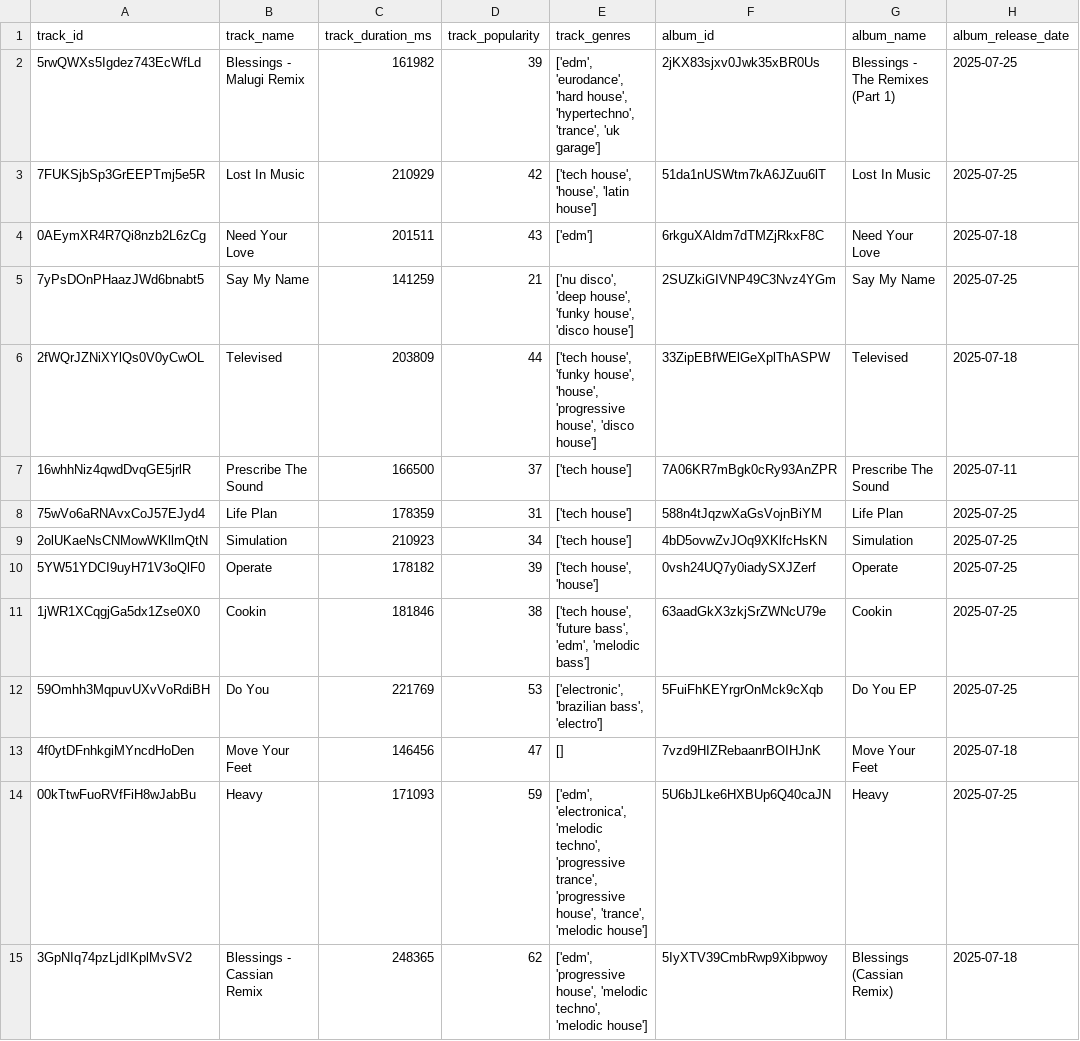
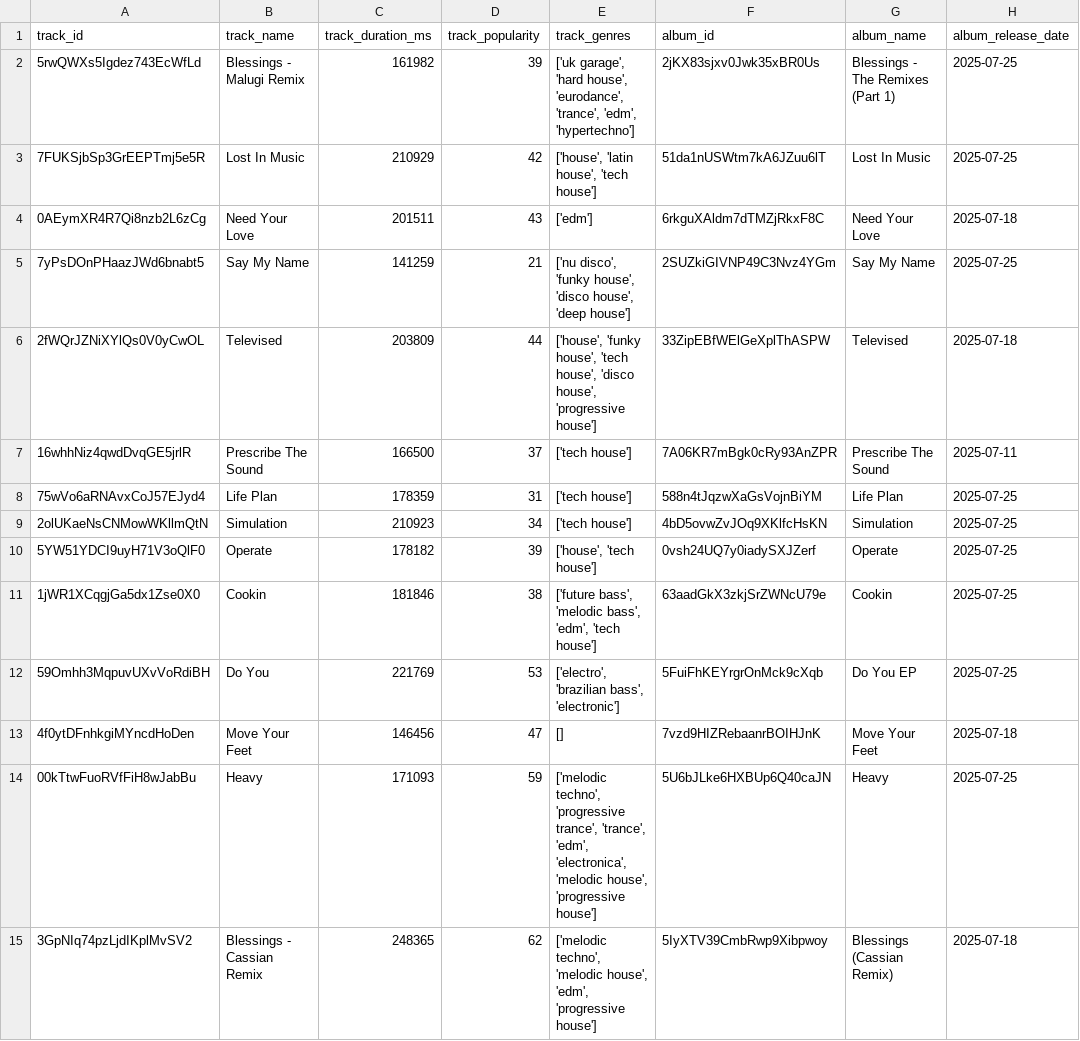
Before and after one commit to jiminRolandSong/Spotify-Playlist-Analyzer, a CSV file: data/raw_playlist_data.csv, drawn as a sheet; only a part is shown; the diff covers the shown part only; the diff names each change by its address in the sheet, - before the commit and + after, or states it on an @@ line.

```diff
--- a/data/raw_playlist_data.csv
+++ b/data/raw_playlist_data.csv
-E2 (track_genres): ['edm', 'eurodance', 'hard house', 'hypertechno', 'trance', 'uk garage']
+E2 (track_genres): ['uk garage', 'hard house', 'eurodance', 'trance', 'edm', 'hypertechno']
-E3 (track_genres): ['tech house', 'house', 'latin house']
+E3 (track_genres): ['house', 'latin house', 'tech house']
-E5 (track_genres): ['nu disco', 'deep house', 'funky house', 'disco house']
+E5 (track_genres): ['nu disco', 'funky house', 'disco house', 'deep house']
-E6 (track_genres): ['tech house', 'funky house', 'house', 'progressive house', 'disco house']
+E6 (track_genres): ['house', 'funky house', 'tech house', 'disco house', 'progressive house']
-E10 (track_genres): ['tech house', 'house']
+E10 (track_genres): ['house', 'tech house']
-E11 (track_genres): ['tech house', 'future bass', 'edm', 'melodic bass']
+E11 (track_genres): ['future bass', 'melodic bass', 'edm', 'tech house']
-E12 (track_genres): ['electronic', 'brazilian bass', 'electro']
+E12 (track_genres): ['electro', 'brazilian bass', 'electronic']
-E14 (track_genres): ['edm', 'electronica', 'melodic techno', 'progressive trance', 'progressive house', 'trance', 'melodic house']
+E14 (track_genres): ['melodic techno', 'progressive trance', 'trance', 'edm', 'electronica', 'melodic house', 'progressive house']
-E15 (track_genres): ['edm', 'progressive house', 'melodic techno', 'melodic house']
+E15 (track_genres): ['melodic techno', 'melodic house', 'edm', 'progressive house']
```
Also changed, not shown: 37 edited cells elsewhere in this file, data/cleaned_playlist_data.csv, 5 other files.
